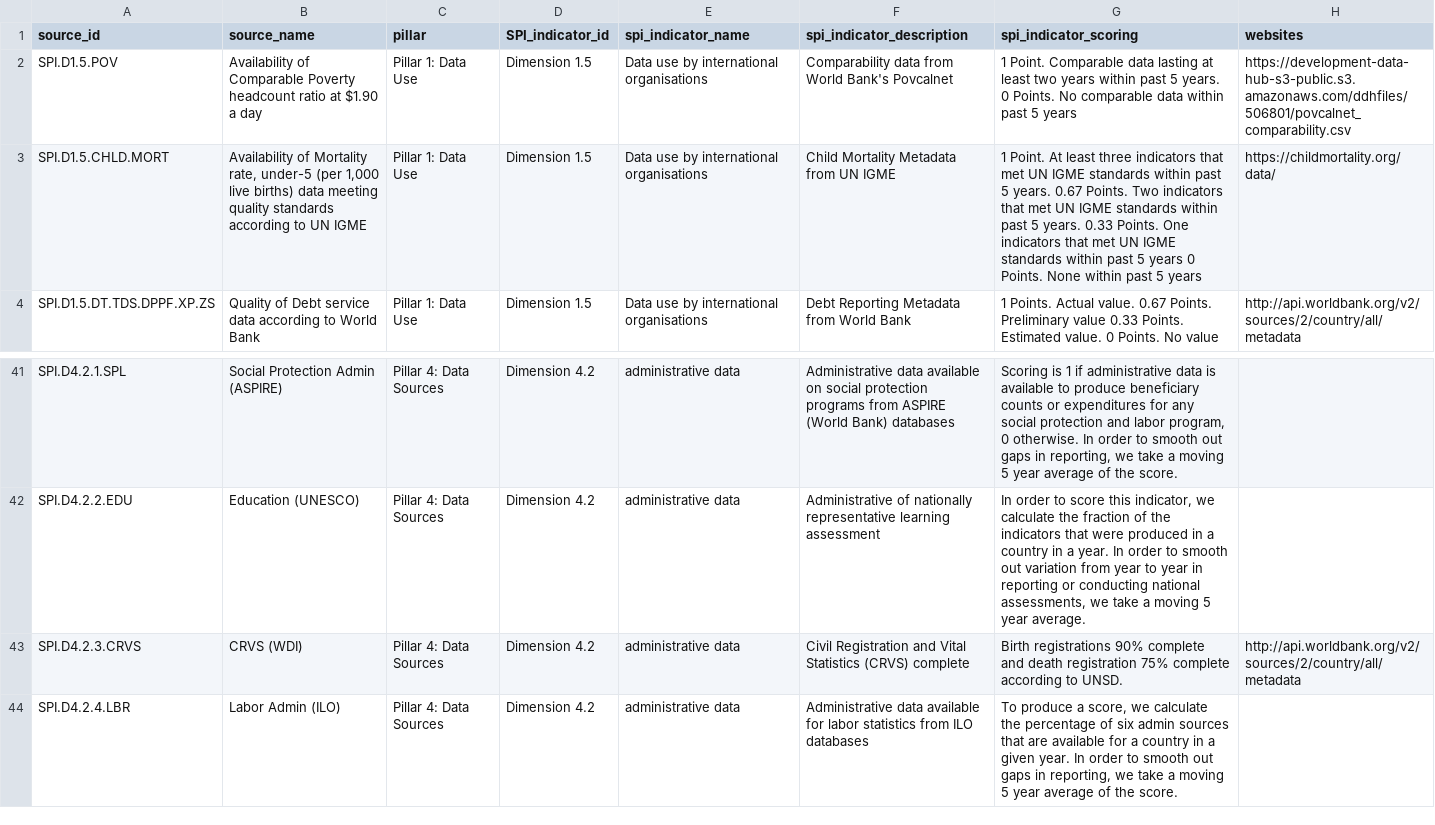
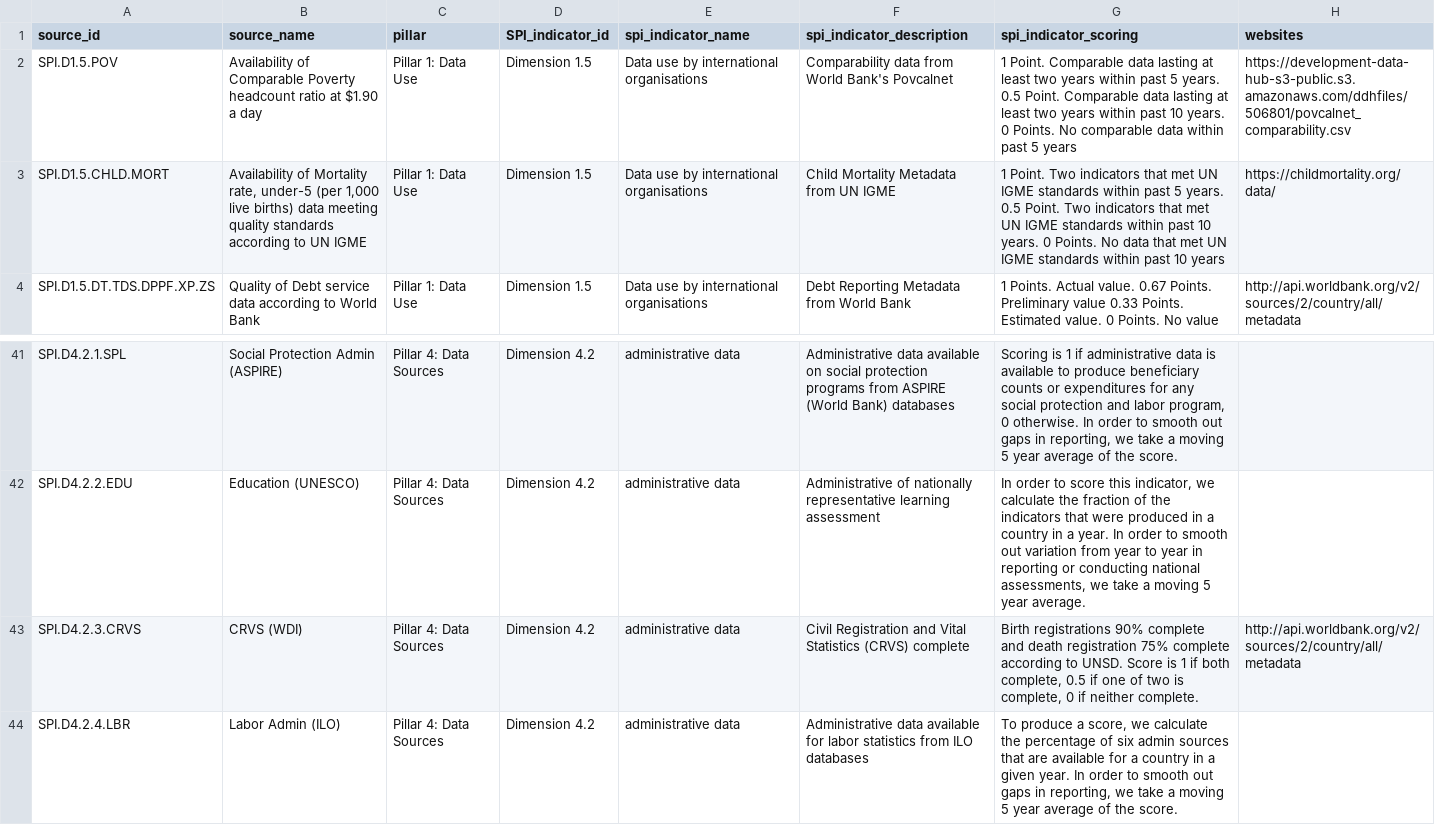
Before and after one commit to worldbank/SPI, a CSV file: 01_raw_data/metadata/SPI_dimensions_sources.csv, drawn as a sheet; only a part is shown, gaps mark what is left out; the diff names each change by its address in the sheet, - before the commit and + after, or states it on an @@ line.

Commit message:
Update SPI_dimensions_sources.csv

```diff
--- a/01_raw_data/metadata/SPI_dimensions_sources.csv
+++ b/01_raw_data/metadata/SPI_dimensions_sources.csv
-G2 (spi_indicator_scoring): …5 years. 0 Points.…
+G2 (spi_indicator_scoring): …5 years. 0.5 Point. Comparable data lasting at least two years within past 10 years. 0 Points.…
-G3 (spi_indicator_scoring): 1 Point. At least three indicators that met UN IGME standards within past 5 years. 0.67 Points. Two indicators that met UN IGME standards within past 5 years. 0.33 Points. One indicators that met UN IGME standards within past 5 years 0 Points. None within past 5 years
+G3 (spi_indicator_scoring): 1 Point. Two indicators that met UN IGME standards within past 5 years. 0.5 Point. Two indicators that met UN IGME standards within past 10 years. 0 Points. No data that met UN IGME standards within past 10 years
-G43 (spi_indicator_scoring): …to UNSD.
+G43 (spi_indicator_scoring): …to UNSD. Score is 1 if both complete, 0.5 if one of two is complete, 0 if neither complete.
```
